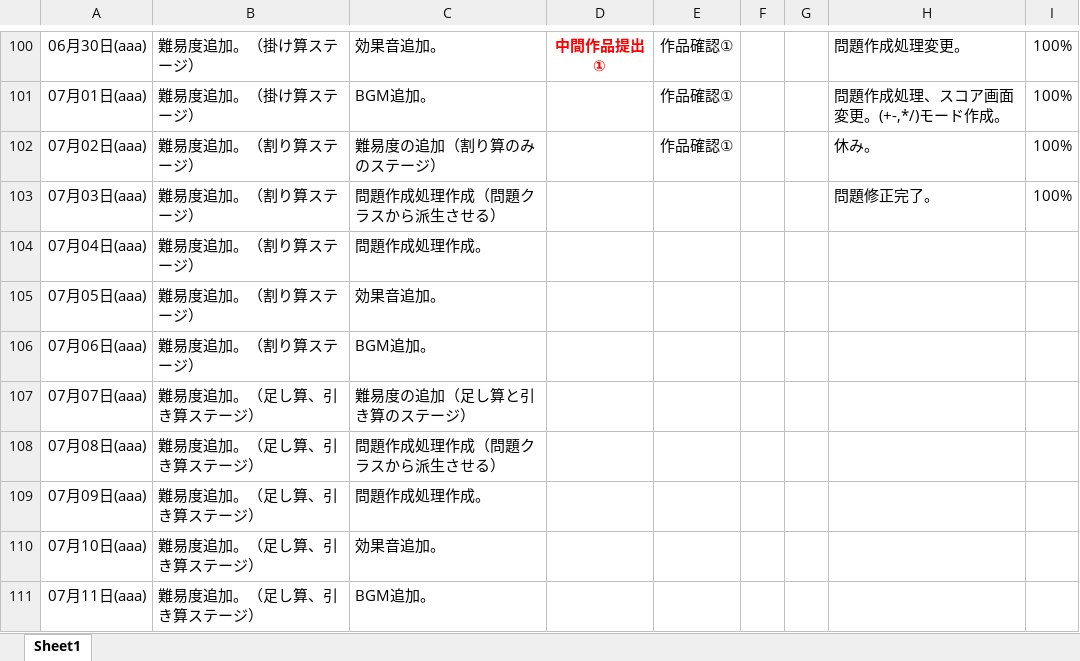
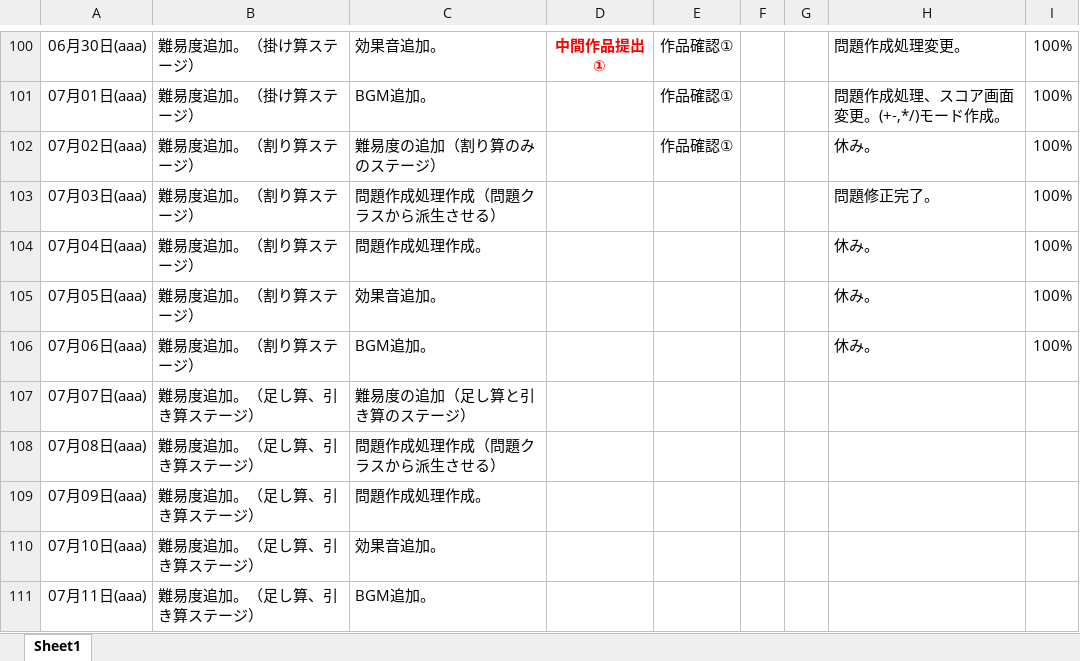
Before and after one commit to Azi-824/SansuBattle, an Excel workbook: G18005_兼子凌_ゲーム製作スケジュール.xlsx, sheet Sheet1, drawn as a sheet; only a part is shown, gaps mark what is left out; values as stored, in another font and other column widths than the file's, no borders; the diff names each change by its address in the sheet, - before the commit and + after, or states it on an @@ line.

```diff
--- a/G18005_兼子凌_ゲーム製作スケジュール.xlsx (sheet Sheet1)
+++ b/G18005_兼子凌_ゲーム製作スケジュール.xlsx (sheet Sheet1)
-H104:H106: (empty)
+H104:H106: 休み。
-I104:I106: (empty)
+I104:I106: 100%
```
Also changed, not shown: 28 other files.
